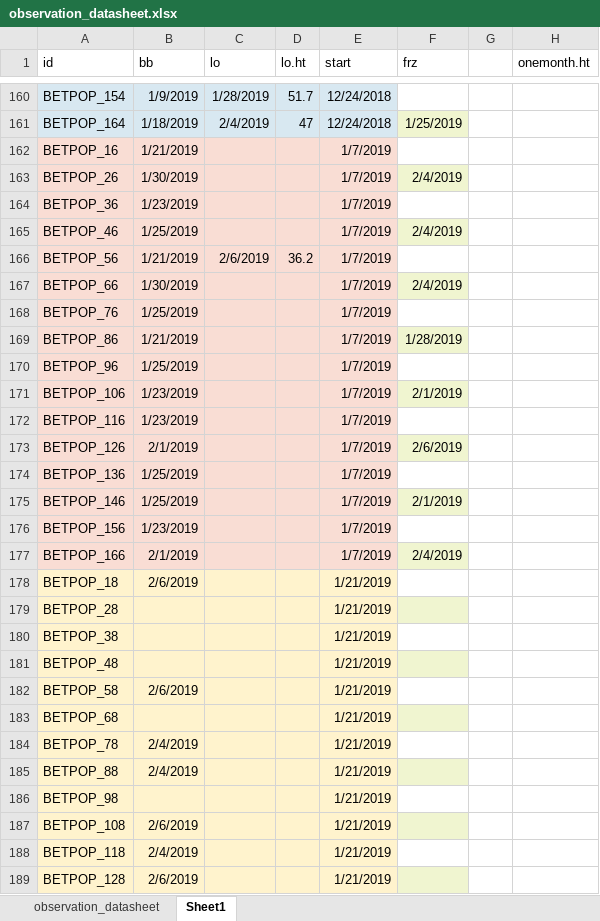
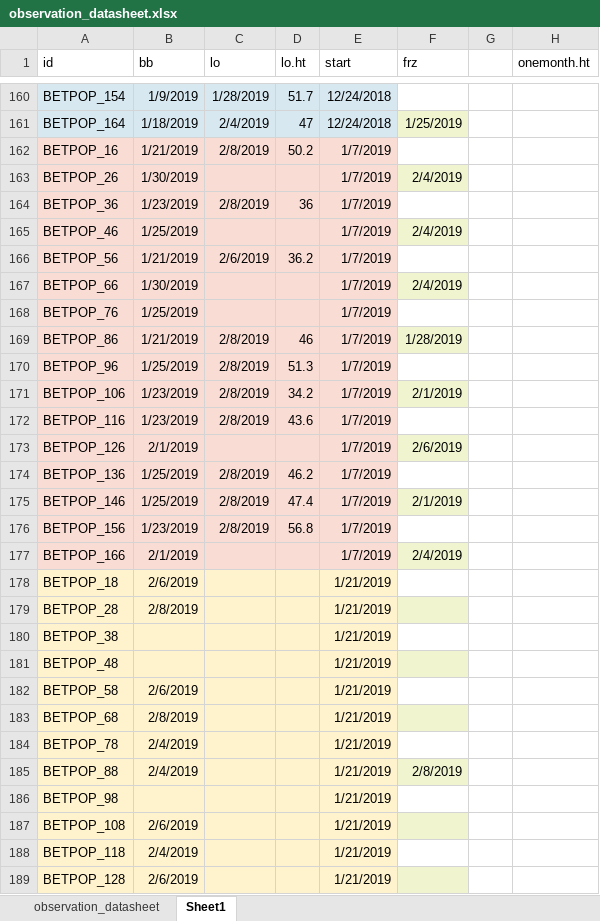
Before and after one commit to cchambe12/chillfreeze, an Excel workbook: data/observation_datasheet.xlsx, sheet Sheet1, drawn as a sheet; only a part is shown, gaps mark what is left out; values as stored, in another font and other column widths than the file's, no borders; the diff covers the shown part only; the diff names each change by its address in the sheet, - before the commit and + after, or states it on an @@ line.

Commit message:
Update observation_datasheet.xlsx

```diff
--- a/data/observation_datasheet.xlsx (sheet Sheet1)
+++ b/data/observation_datasheet.xlsx (sheet Sheet1)
-C162 (lo): (empty)
+C162 (lo): 2/8/2019
-D162 (lo.ht): (empty)
+D162 (lo.ht): 50.2
-C164 (lo): (empty)
+C164 (lo): 2/8/2019
-D164 (lo.ht): (empty)
+D164 (lo.ht): 36
-C169:C172 (lo): (empty)
+C169:C172 (lo): 2/8/2019
-D169 (lo.ht): (empty)
+D169 (lo.ht): 46
-D170 (lo.ht): (empty)
+D170 (lo.ht): 51.3
-D171 (lo.ht): (empty)
+D171 (lo.ht): 34.2
-D172 (lo.ht): (empty)
+D172 (lo.ht): 43.6
-C174:C176 (lo): (empty)
+C174:C176 (lo): 2/8/2019
-D174 (lo.ht): (empty)
+D174 (lo.ht): 46.2
-D175 (lo.ht): (empty)
+D175 (lo.ht): 47.4
-D176 (lo.ht): (empty)
+D176 (lo.ht): 56.8
-B179 (bb): (empty)
+B179 (bb): 2/8/2019
-B183 (bb): (empty)
+B183 (bb): 2/8/2019
-F185 (frz): (empty)
+F185 (frz): 2/8/2019
```
Also changed, not shown: 61 edited cells elsewhere in this sheet.
